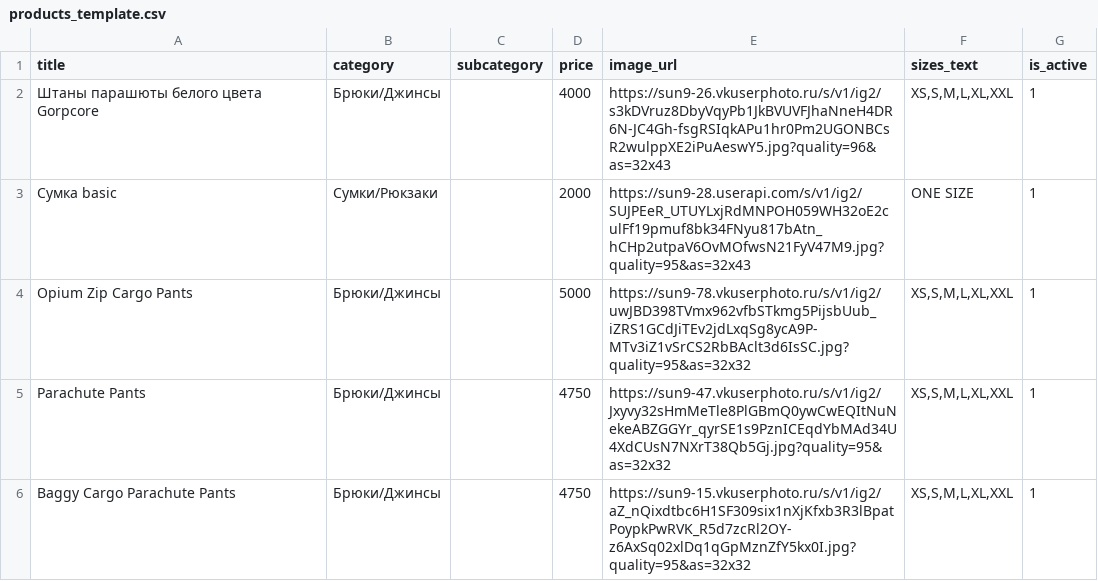
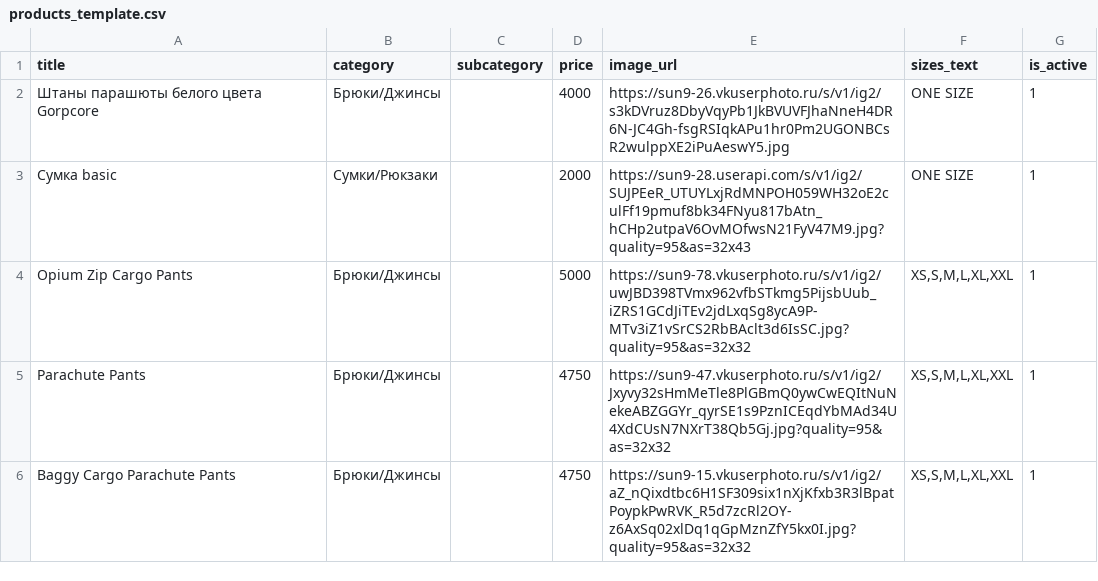
Before and after one commit to nmuravkov-alt/PLACE-shop, a CSV file: products_template.csv, drawn as a sheet; only a part is shown.

Commit message:
Update products_template.csv

```diff
--- a/products_template.csv
+++ b/products_template.csv
@@ -1,3 +1,3 @@
 title,category,subcategory,price,image_url,sizes_text,is_active
-Штаны парашюты белого цвета Gorpcore,Брюки/Джинсы,,4000,https://sun9-26.vkuserphoto.ru/s/v1/ig2/s3kDVruz8DbyVqyPb1JkBVUVFJhaNneH4DR6N-JC4Gh-fsgRSIqkAPu1hr0Pm2UGONBCsR2wulppXE2iPuAeswY5.jpg?quality=96&as=32x43,"XS,S,M,L,XL,XXL",1
+Штаны парашюты белого цвета Gorpcore,Брюки/Джинсы,,4000,https://sun9-26.vkuserphoto.ru/s/v1/ig2/s3kDVruz8DbyVqyPb1JkBVUVFJhaNneH4DR6N-JC4Gh-fsgRSIqkAPu1hr0Pm2UGONBCsR2wulppXE2iPuAeswY5.jpg,"ONE SIZE",1
 Сумка basic,Сумки/Рюкзаки,,2000,https://sun9-28.userapi.com/s/v1/ig2/SUJPEeR_UTUYLxjRdMNPOH059WH32oE2culFf19pmuf8bk34FNyu817bAtn_hCHp2utpaV6OvMOfwsN21FyV47M9.jpg?quality=95&as=32x43,ONE SIZE,1
```
